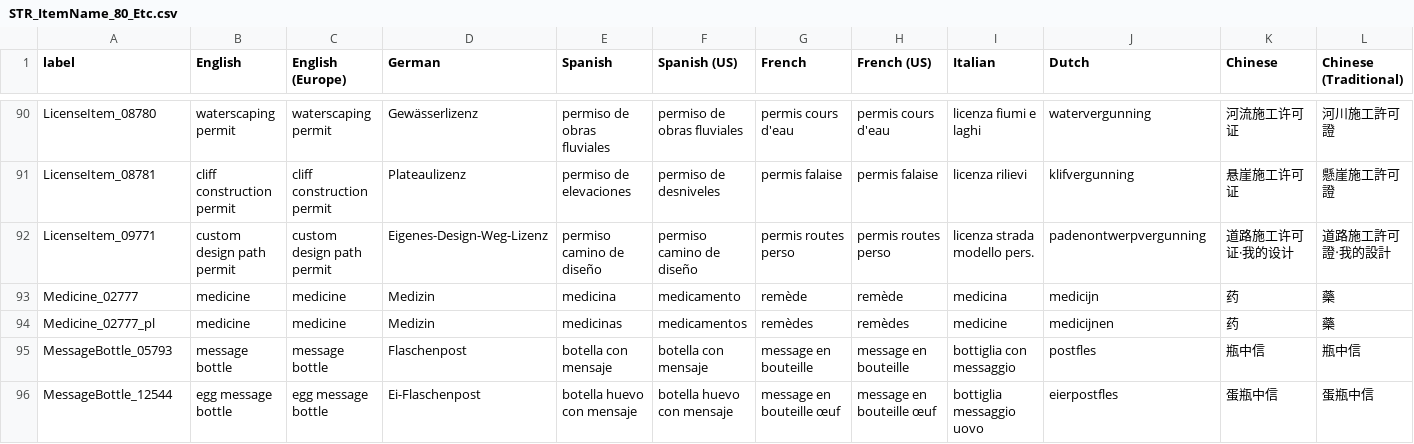
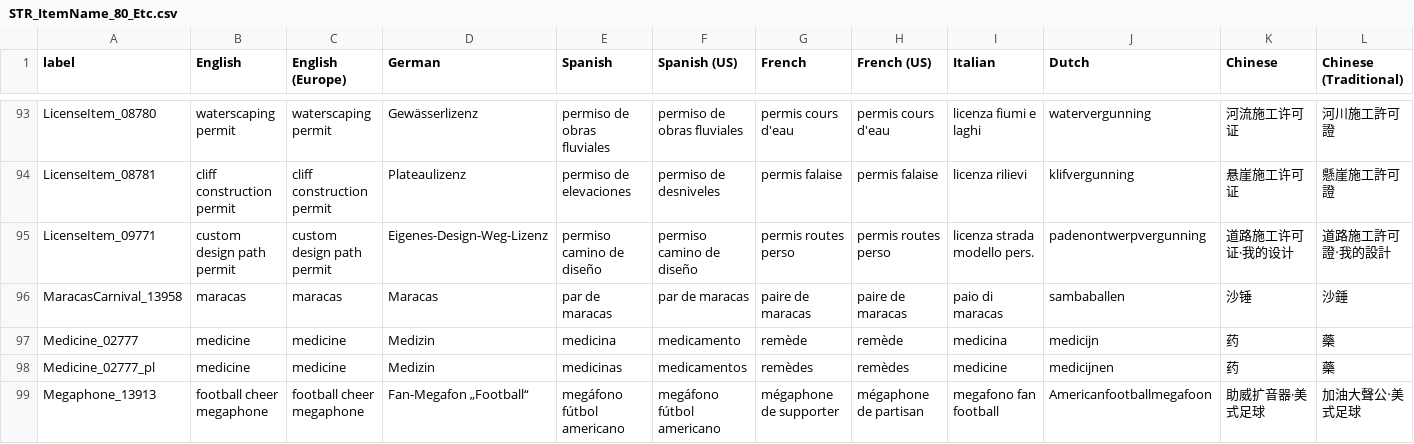
Before and after one commit to alexislours/acnh-strings, a CSV file: Item/STR_ItemName_80_Etc.csv, drawn as a sheet; only a part is shown, gaps mark what is left out; the shorter side is filled out with more unchanged rows; rows hold the shown columns only; the diff covers the shown part only; the diff names each change by its address in the sheet, - before the commit and + after, or states it on an @@ line.

```diff
--- a/Item/STR_ItemName_80_Etc.csv
+++ b/Item/STR_ItemName_80_Etc.csv
+row 96: MaracasCarnival_13958 | maracas | maracas | Maracas | par de maracas | par de maracas | paire de maracas | paire de maracas | paio di maracas | sambaballen | 沙锤 | 沙錘
+row 99: Megaphone_13913 | football cheer megaphone | football cheer megaphone | Fan-Megafon „Football“ | megáfono fútbol americano | megáfono fútbol americano | mégaphone de supporter | mégaphone de partisan | megafono fan football | Americanfootballmegafoon | 助威扩音器·美式足球 | 加油大聲公‧美式足球
```
Also changed, not shown: 11 added rows elsewhere in this file, Item/STR_ItemName_00_Ftr.csv, Item/STR_ItemName_81_Event.csv, 19 other files.
